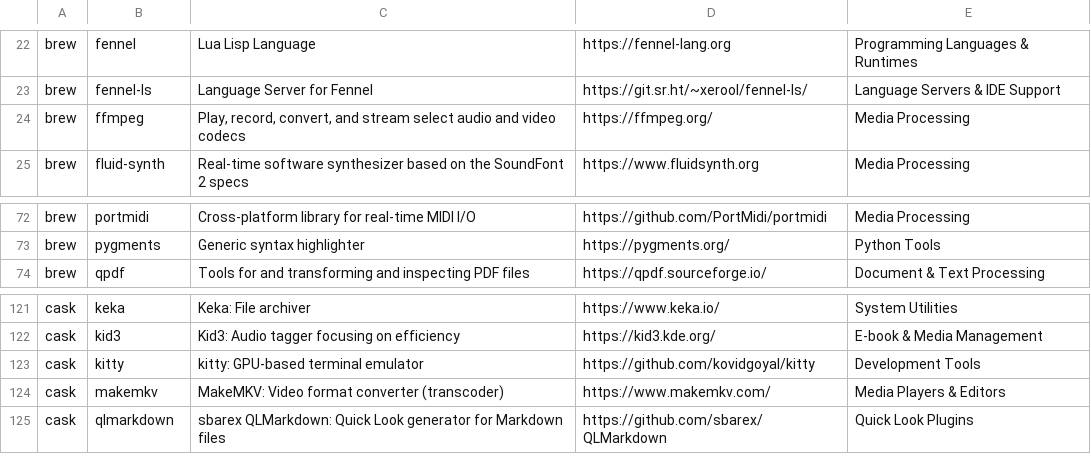
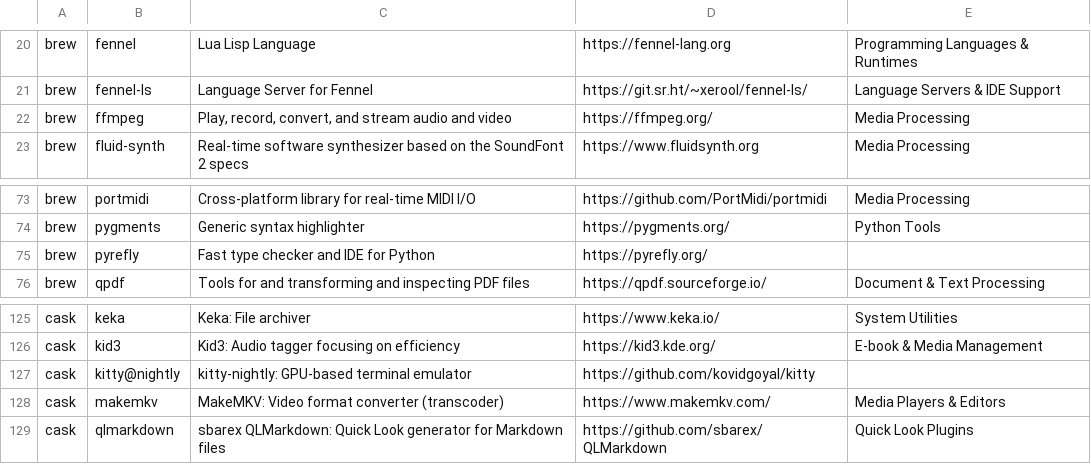
Before and after one commit to amazebb/brewbar, a TSV file: docs/data/packages.tsv, drawn as a sheet; only a part is shown, gaps mark what is left out; the diff covers the shown part only.

```diff
--- a/docs/data/packages.tsv
+++ b/docs/data/packages.tsv
@@ -23,3 +21,3 @@ brew	fennel	Lua Lisp Language	https://fennel-lang.org	Programming Languages & Ru
 brew	fennel-ls	Language Server for Fennel	https://git.sr.ht/~xerool/fennel-ls/	Language Servers & IDE Support
-brew	ffmpeg	Play, record, convert, and stream select audio and video codecs	https://ffmpeg.org/	Media Processing
+brew	ffmpeg	Play, record, convert, and stream audio and video	https://ffmpeg.org/	Media Processing
 brew	fluid-synth	Real-time software synthesizer based on the SoundFont 2 specs	https://www.fluidsynth.org	Media Processing
@@ -73,2 +74,3 @@ brew	portmidi	Cross-platform library for real-time MIDI I/O	https://github.com/P
 brew	pygments	Generic syntax highlighter	https://pygments.org/	Python Tools
+brew	pyrefly	Fast type checker and IDE for Python	https://pyrefly.org/	
 brew	qpdf	Tools for and transforming and inspecting PDF files	https://qpdf.sourceforge.io/	Document & Text Processing
@@ -122,3 +126,3 @@ cask	keka	Keka: File archiver	https://www.keka.io/	System Utilities
 cask	kid3	Kid3: Audio tagger focusing on efficiency	https://kid3.kde.org/	E-book & Media Management
-cask	kitty	kitty: GPU-based terminal emulator	https://github.com/kovidgoyal/kitty	Development Tools
+cask	kitty@nightly	kitty-nightly: GPU-based terminal emulator	https://github.com/kovidgoyal/kitty	
 cask	makemkv	MakeMKV: Video format converter (transcoder)	https://www.makemkv.com/	Media Players & Editors
```
Also changed, not shown: 11 added rows, 6 removed rows and 4 edited cells elsewhere in this file, 1 other file.
